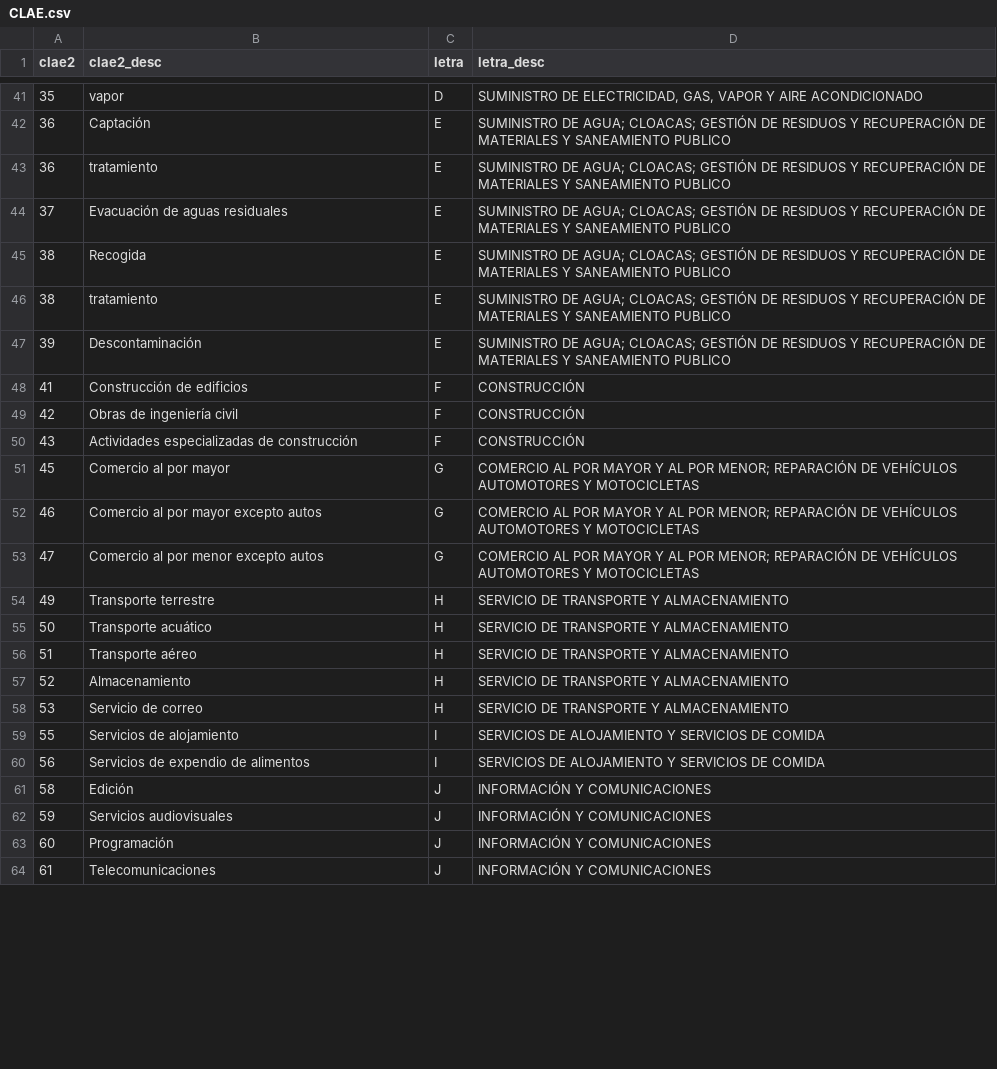
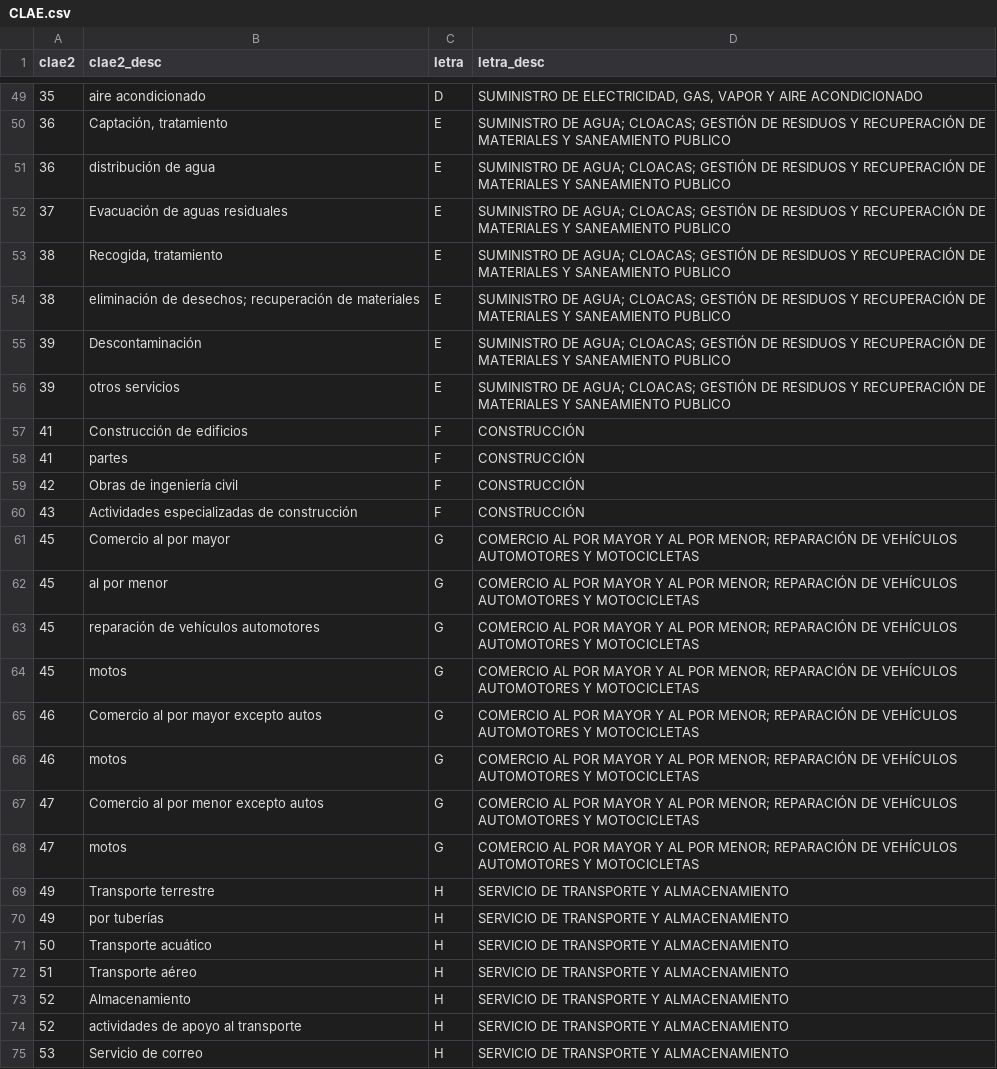
Before and after one commit to agantes/LDD, a CSV file: TP-01/TablasLimpias/CLAE.csv, drawn as a sheet; only a part is shown, gaps mark what is left out; the shorter side is filled out with more unchanged rows; the diff covers the shown part only.

Commit message:
Update CLAE.csv

```diff
--- a/TP-01/TablasLimpias/CLAE.csv
+++ b/TP-01/TablasLimpias/CLAE.csv
@@ -41,9 +49,11 @@ clae2,clae2_desc,letra,letra_desc
-35,vapor,D," SUMINISTRO DE ELECTRICIDAD, GAS, VAPOR Y AIRE ACONDICIONADO"
-36,Captación,E, SUMINISTRO DE AGUA; CLOACAS; GESTIÓN DE RESIDUOS Y RECUPERACIÓN DE MATERIALES Y SANEAMIENTO PUBLICO
-36,tratamiento,E, SUMINISTRO DE AGUA; CLOACAS; GESTIÓN DE RESIDUOS Y RECUPERACIÓN DE MATERIALES Y SANEAMIENTO PUBLICO
+35,aire acondicionado,D," SUMINISTRO DE ELECTRICIDAD, GAS, VAPOR Y AIRE ACONDICIONADO"
+36,"Captación, tratamiento",E, SUMINISTRO DE AGUA; CLOACAS; GESTIÓN DE RESIDUOS Y RECUPERACIÓN DE MATERIALES Y SANEAMIENTO PUBLICO
+36,distribución de agua,E, SUMINISTRO DE AGUA; CLOACAS; GESTIÓN DE RESIDUOS Y RECUPERACIÓN DE MATERIALES Y SANEAMIENTO PUBLICO
 37,Evacuación de aguas residuales,E, SUMINISTRO DE AGUA; CLOACAS; GESTIÓN DE RESIDUOS Y RECUPERACIÓN DE MATERIALES Y SANEAMIENTO PUBLICO
-38,Recogida,E, SUMINISTRO DE AGUA; CLOACAS; GESTIÓN DE RESIDUOS Y RECUPERACIÓN DE MATERIALES Y SANEAMIENTO PUBLICO
-38,tratamiento,E, SUMINISTRO DE AGUA; CLOACAS; GESTIÓN DE RESIDUOS Y RECUPERACIÓN DE MATERIALES Y SANEAMIENTO PUBLICO
+38,"Recogida, tratamiento",E, SUMINISTRO DE AGUA; CLOACAS; GESTIÓN DE RESIDUOS Y RECUPERACIÓN DE MATERIALES Y SANEAMIENTO PUBLICO
+38,eliminación de desechos; recuperación de materiales,E, SUMINISTRO DE AGUA; CLOACAS; GESTIÓN DE RESIDUOS Y RECUPERACIÓN DE MATERIALES Y SANEAMIENTO PUBLICO
 39,Descontaminación,E, SUMINISTRO DE AGUA; CLOACAS; GESTIÓN DE RESIDUOS Y RECUPERACIÓN DE MATERIALES Y SANEAMIENTO PUBLICO
+39,otros servicios,E, SUMINISTRO DE AGUA; CLOACAS; GESTIÓN DE RESIDUOS Y RECUPERACIÓN DE MATERIALES Y SANEAMIENTO PUBLICO
 41,Construcción de edificios,F, CONSTRUCCIÓN
+41,partes,F, CONSTRUCCIÓN
 42,Obras de ingeniería civil,F, CONSTRUCCIÓN
@@ -51,5 +61,11 @@ clae2,clae2_desc,letra,letra_desc
 45,Comercio al por mayor,G, COMERCIO AL POR MAYOR Y AL POR MENOR; REPARACIÓN DE VEHÍCULOS AUTOMOTORES Y MOTOCICLETAS
+45,al por menor,G, COMERCIO AL POR MAYOR Y AL POR MENOR; REPARACIÓN DE VEHÍCULOS AUTOMOTORES Y MOTOCICLETAS
+45,reparación de vehículos automotores,G, COMERCIO AL POR MAYOR Y AL POR MENOR; REPARACIÓN DE VEHÍCULOS AUTOMOTORES Y MOTOCICLETAS
+45,motos,G, COMERCIO AL POR MAYOR Y AL POR MENOR; REPARACIÓN DE VEHÍCULOS AUTOMOTORES Y MOTOCICLETAS
 46,Comercio al por mayor excepto autos,G, COMERCIO AL POR MAYOR Y AL POR MENOR; REPARACIÓN DE VEHÍCULOS AUTOMOTORES Y MOTOCICLETAS
+46,motos,G, COMERCIO AL POR MAYOR Y AL POR MENOR; REPARACIÓN DE VEHÍCULOS AUTOMOTORES Y MOTOCICLETAS
 47,Comercio al por menor excepto autos,G, COMERCIO AL POR MAYOR Y AL POR MENOR; REPARACIÓN DE VEHÍCULOS AUTOMOTORES Y MOTOCICLETAS
+47,motos,G, COMERCIO AL POR MAYOR Y AL POR MENOR; REPARACIÓN DE VEHÍCULOS AUTOMOTORES Y MOTOCICLETAS
 49,Transporte terrestre,H, SERVICIO DE TRANSPORTE Y ALMACENAMIENTO
+49,por tuberías,H, SERVICIO DE TRANSPORTE Y ALMACENAMIENTO
 50,Transporte acuático,H, SERVICIO DE TRANSPORTE Y ALMACENAMIENTO
@@ -57,2 +73,3 @@ clae2,clae2_desc,letra,letra_desc
 52,Almacenamiento,H, SERVICIO DE TRANSPORTE Y ALMACENAMIENTO
+52,actividades de apoyo al transporte,H, SERVICIO DE TRANSPORTE Y ALMACENAMIENTO
 53,Servicio de correo,H, SERVICIO DE TRANSPORTE Y ALMACENAMIENTO
```
Also changed, not shown: 30 added rows, 2 removed rows and 23 edited cells elsewhere in this file.
